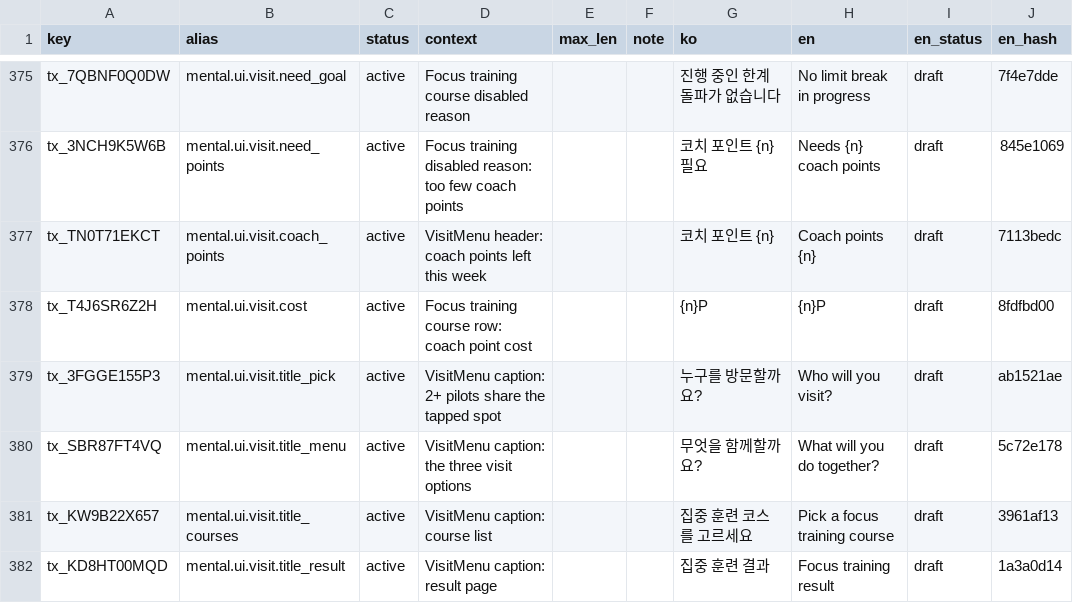
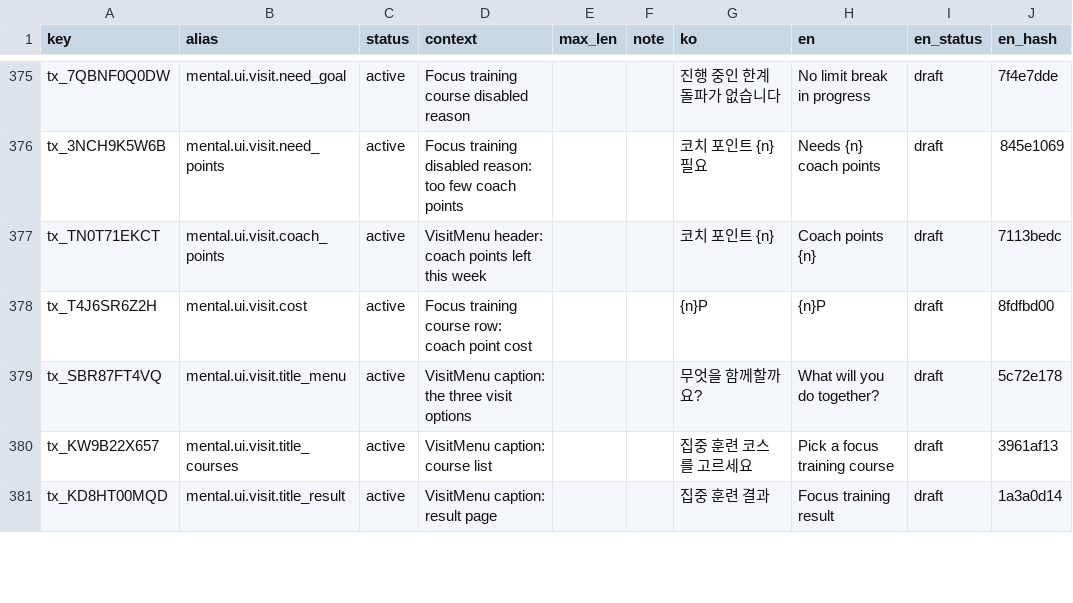
Before and after one commit to toniqat/esports-manager, a CSV file: data/l10n/src/mental.csv, drawn as a sheet; only a part is shown, gaps mark what is left out; the diff names each change by its address in the sheet, - before the commit and + after, or states it on an @@ line.

```diff
--- a/data/l10n/src/mental.csv
+++ b/data/l10n/src/mental.csv
-row 379: tx_3FGGE155P3 | mental.ui.visit.title_pick | active | VisitMenu caption: 2+ pilots share the tapped spot |  |  | 누구를 방문할까요? | Who will you visit? | draft | ab1521ae
```
Also changed, not shown: 24 other files.
